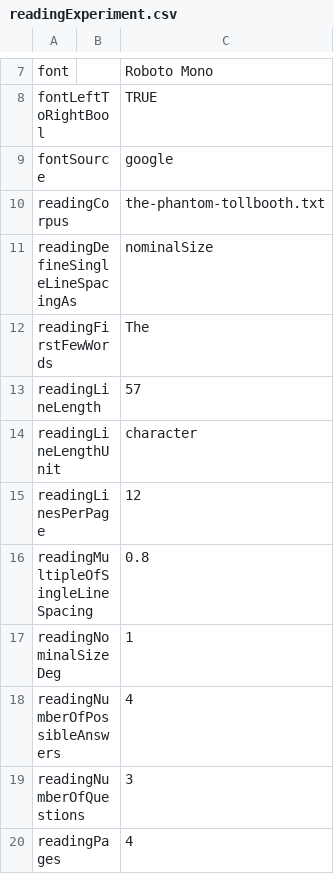
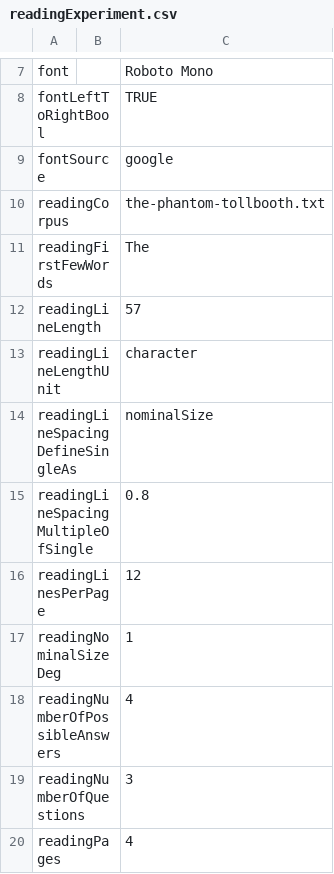
Before and after one commit to EasyEyes/threshold, a CSV file: examples/tables/readingExperiment.csv, drawn as a sheet; only a part is shown, gaps mark what is left out.

```diff
--- a/examples/tables/readingExperiment.csv
+++ b/examples/tables/readingExperiment.csv
@@ -10,3 +10,2 @@ fontSource,,google
 readingCorpus,,the-phantom-tollbooth.txt
-readingDefineSingleLineSpacingAs,,nominalSize
 readingFirstFewWords,, The
@@ -14,4 +13,5 @@ readingLineLength,,57
 readingLineLengthUnit,,character
+readingLineSpacingDefineSingleAs,,nominalSize
+readingLineSpacingMultipleOfSingle,,0.8
 readingLinesPerPage,,12
-readingMultipleOfSingleLineSpacing,,0.8
 readingNominalSizeDeg,,1
```
Also changed, not shown: 3 other files.
